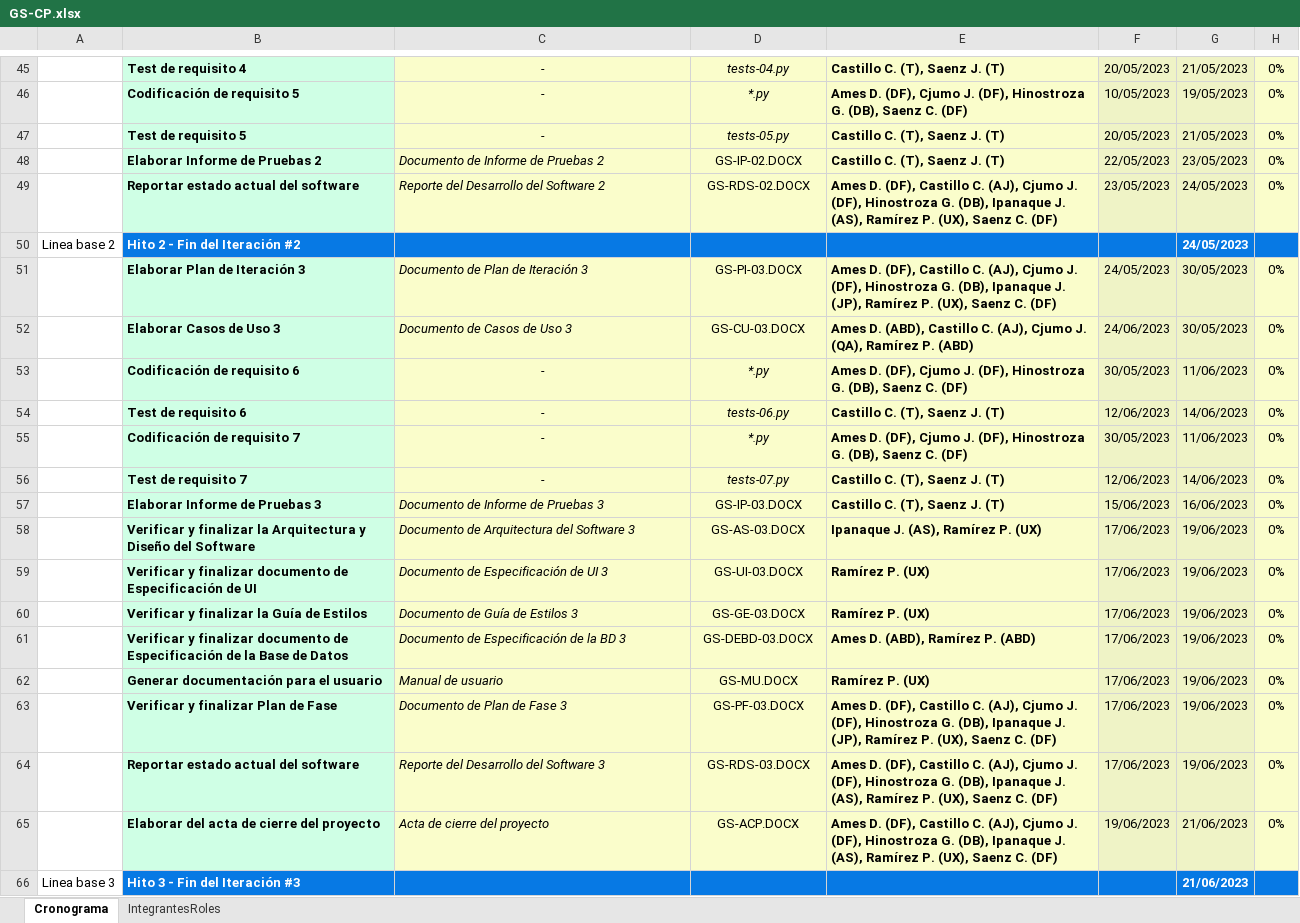
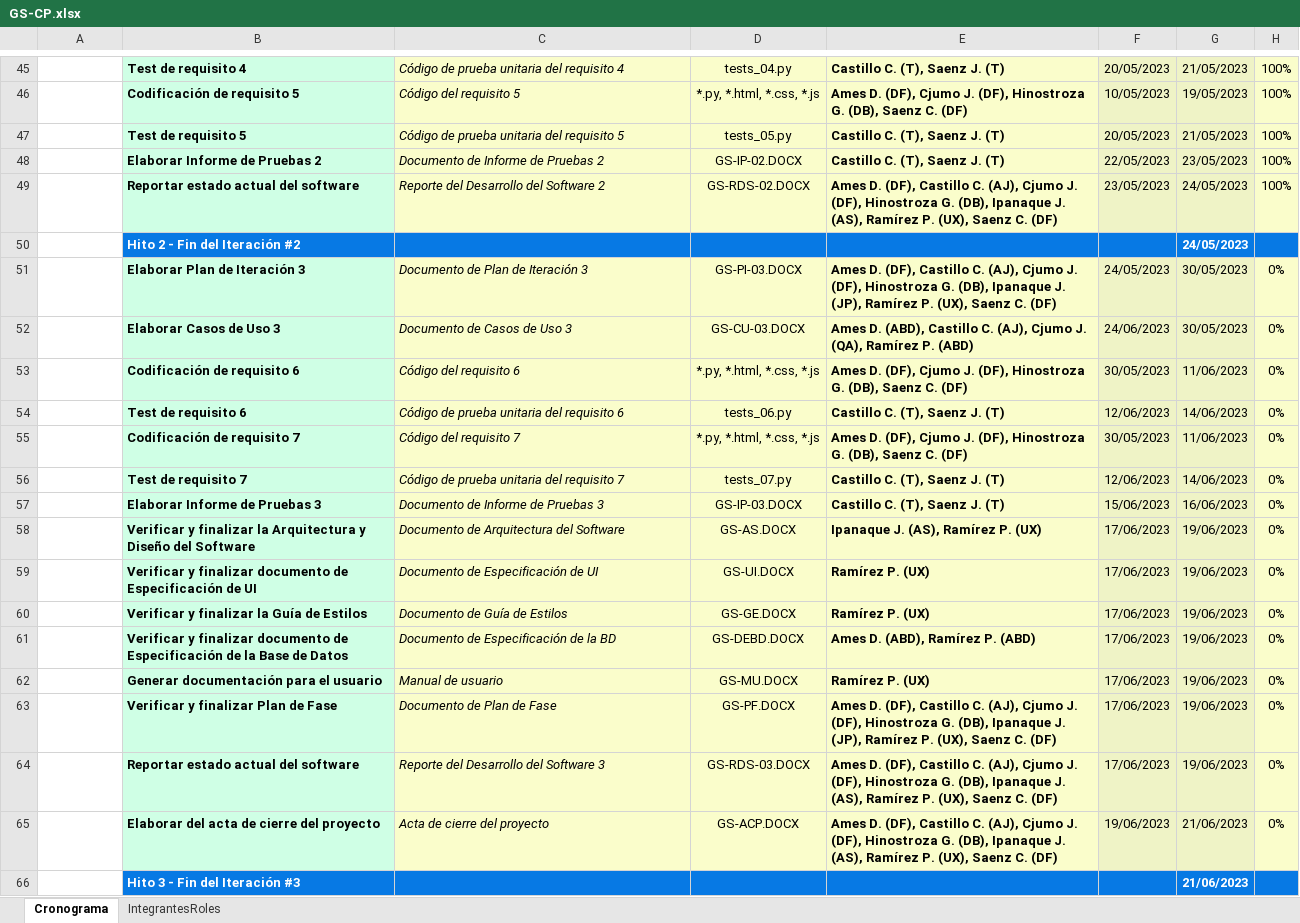
Before and after one commit to JorgeIP10/Consultoria-HomeSkill-S.A.C, an Excel workbook: Desarrollo/GoShop/Documentos/GS-CP.xlsx, sheet Cronograma, drawn as a sheet; only a part is shown, gaps mark what is left out; values as stored, in another font and other column widths than the file's, no borders; charts and pictures not drawn; the diff covers the shown part only; the diff names each change by its address in the sheet, - before the commit and + after, or states it on an @@ line.

Commit message:
Actualización del cronograma de proyecto

```diff
--- a/Desarrollo/GoShop/Documentos/GS-CP.xlsx (sheet Cronograma)
+++ b/Desarrollo/GoShop/Documentos/GS-CP.xlsx (sheet Cronograma)
-C45:C47 alignment: center
+C45:C47 alignment: left
-C45: -
+C45: Código de prueba unitaria del requisito 4
-D45:D47 italic: on
+D45:D47 italic: off
-D45: tests-04.py
+D45: tests_04.py
-H45:H49: 0%
+H45:H49: 100%
-C46: -
+C46: Código del requisito 5
-D46: *.py
+D46: *.py, *.html, *.css, *.js
-C47: -
+C47: Código de prueba unitaria del requisito 5
-D47: tests-05.py
+D47: tests_05.py
-A50: Linea base 2
+A50: (empty)
-C53: -
+C53: Código del requisito 6
-C53:C56 alignment: center
+C53:C56 alignment: left
-D53: *.py
+D53: *.py, *.html, *.css, *.js
-D53:D56 italic: on
+D53:D56 italic: off
-C54: -
+C54: Código de prueba unitaria del requisito 6
-D54: tests-06.py
+D54: tests_06.py
-C55: -
+C55: Código del requisito 7
-D55: *.py
+D55: *.py, *.html, *.css, *.js
-C56: -
+C56: Código de prueba unitaria del requisito 7
-D56: tests-07.py
+D56: tests_07.py
-C58: Documento de Arquitectura del Software 3
+C58: Documento de Arquitectura del Software
-D58: GS-AS-03.DOCX
+D58: GS-AS.DOCX
-C59: Documento de Especificación de UI 3
+C59: Documento de Especificación de UI
-D59: GS-UI-03.DOCX
+D59: GS-UI.DOCX
-C60: Documento de Guía de Estilos 3
+C60: Documento de Guía de Estilos
-D60: GS-GE-03.DOCX
+D60: GS-GE.DOCX
-C61: Documento de Especificación de la BD 3
+C61: Documento de Especificación de la BD
-D61: GS-DEBD-03.DOCX
+D61: GS-DEBD.DOCX
-C63: Documento de Plan de Fase 3
+C63: Documento de Plan de Fase
-D63: GS-PF-03.DOCX
+D63: GS-PF.DOCX
-A66: Linea base 3
+A66: (empty)
```
Also changed, not shown: 44 edited cells and cell formats elsewhere in this sheet.
